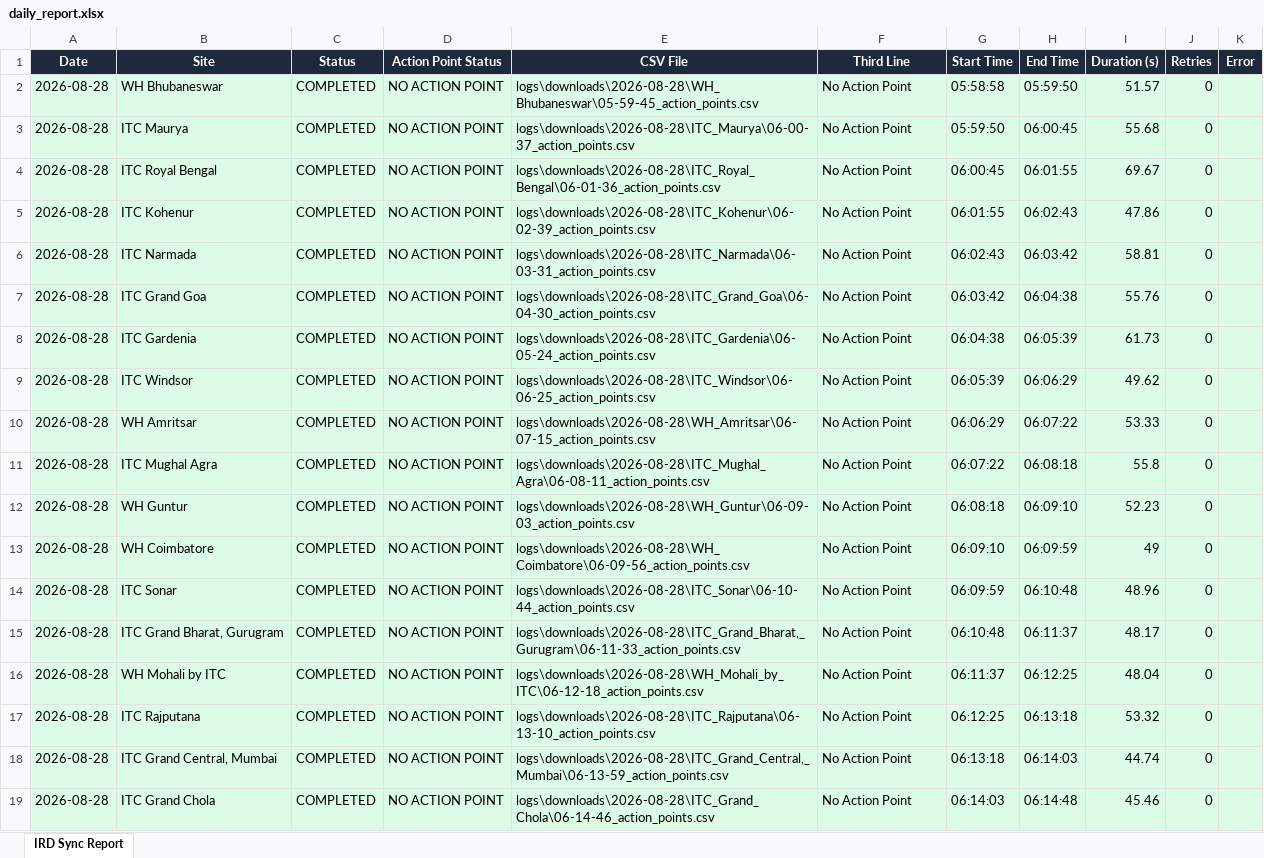
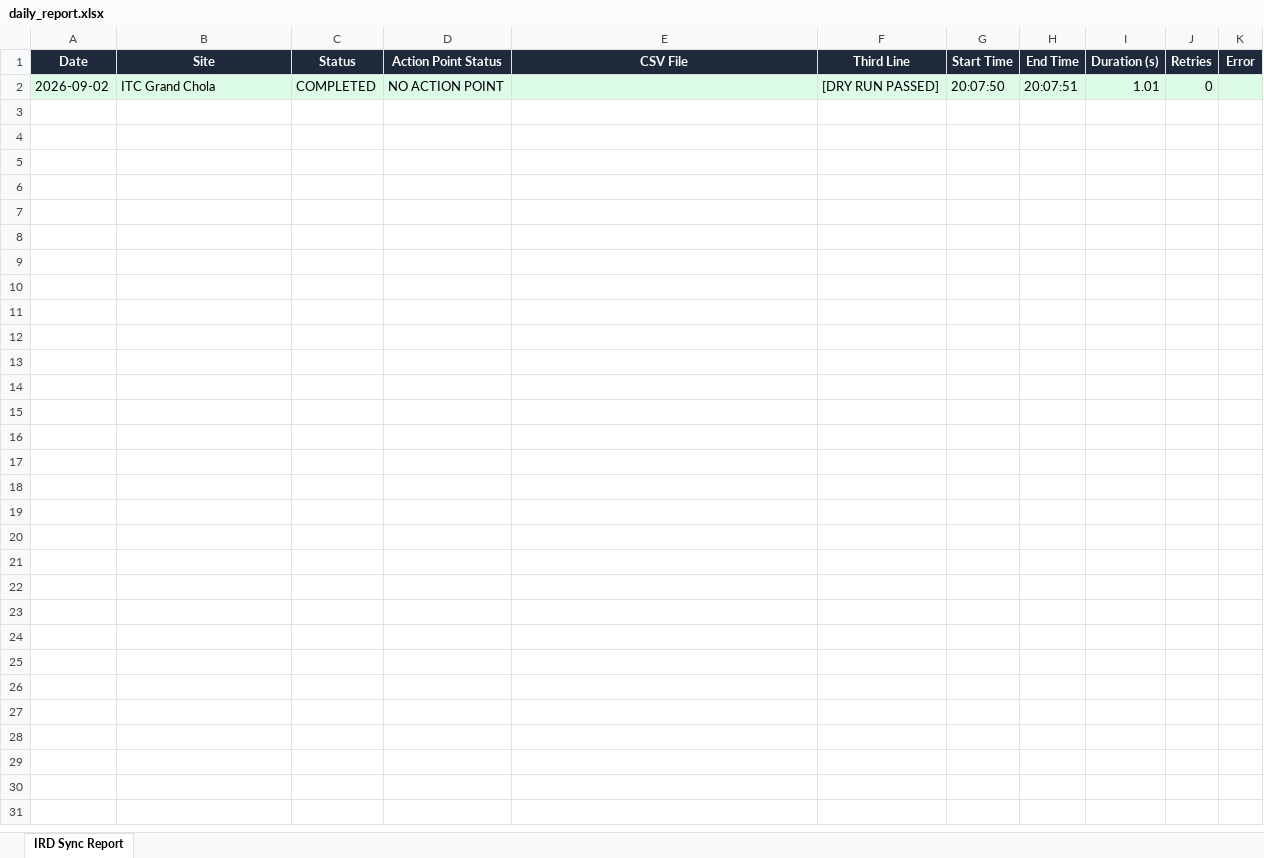
Before and after one commit to NiTrOxYT/IRD-AUTOMATION-MSR, an Excel workbook: reports/daily_report.xlsx, sheet IRD Sync Report, drawn as a sheet; values as stored, in another font and other column widths than the file's, no borders; removed rows and columns are numbered as before the commit, all else as after; the diff names each change by its address in the sheet, - before the commit and + after, or states it on an @@ line.

```diff
--- a/reports/daily_report.xlsx (sheet IRD Sync Report)
+++ b/reports/daily_report.xlsx (sheet IRD Sync Report)
-row 2: 2026-08-28 | WH Bhubaneswar | COMPLETED | NO ACTION POINT | logs\downloads\2026-08-28\WH_Bhubaneswar\05-59-45_action_points.csv | No Action Point | 05:58:58 | 05:59:50 | 51.57 | 0
-row 3: 2026-08-28 | ITC Maurya | COMPLETED | NO ACTION POINT | logs\downloads\2026-08-28\ITC_Maurya\06-00-37_action_points.csv | No Action Point | 05:59:50 | 06:00:45 | 55.68 | 0
-row 4: 2026-08-28 | ITC Royal Bengal | COMPLETED | NO ACTION POINT | logs\downloads\2026-08-28\ITC_Royal_Bengal\06-01-36_action_points.csv | No Action Point | 06:00:45 | 06:01:55 | 69.67 | 0
-row 5: 2026-08-28 | ITC Kohenur | COMPLETED | NO ACTION POINT | logs\downloads\2026-08-28\ITC_Kohenur\06-02-39_action_points.csv | No Action Point | 06:01:55 | 06:02:43 | 47.86 | 0
-row 6: 2026-08-28 | ITC Narmada | COMPLETED | NO ACTION POINT | logs\downloads\2026-08-28\ITC_Narmada\06-03-31_action_points.csv | No Action Point | 06:02:43 | 06:03:42 | 58.81 | 0
-row 7: 2026-08-28 | ITC Grand Goa | COMPLETED | NO ACTION POINT | logs\downloads\2026-08-28\ITC_Grand_Goa\06-04-30_action_points.csv | No Action Point | 06:03:42 | 06:04:38 | 55.76 | 0
-row 8: 2026-08-28 | ITC Gardenia | COMPLETED | NO ACTION POINT | logs\downloads\2026-08-28\ITC_Gardenia\06-05-24_action_points.csv | No Action Point | 06:04:38 | 06:05:39 | 61.73 | 0
-row 9: 2026-08-28 | ITC Windsor | COMPLETED | NO ACTION POINT | logs\downloads\2026-08-28\ITC_Windsor\06-06-25_action_points.csv | No Action Point | 06:05:39 | 06:06:29 | 49.62 | 0
-row 10: 2026-08-28 | WH Amritsar | COMPLETED | NO ACTION POINT | logs\downloads\2026-08-28\WH_Amritsar\06-07-15_action_points.csv | No Action Point | 06:06:29 | 06:07:22 | 53.33 | 0
-row 11: 2026-08-28 | ITC Mughal Agra | COMPLETED | NO ACTION POINT | logs\downloads\2026-08-28\ITC_Mughal_Agra\06-08-11_action_points.csv | No Action Point | 06:07:22 | 06:08:18 | 55.8 | 0
-row 12: 2026-08-28 | WH Guntur | COMPLETED | NO ACTION POINT | logs\downloads\2026-08-28\WH_Guntur\06-09-03_action_points.csv | No Action Point | 06:08:18 | 06:09:10 | 52.23 | 0
-row 13: 2026-08-28 | WH Coimbatore | COMPLETED | NO ACTION POINT | logs\downloads\2026-08-28\WH_Coimbatore\06-09-56_action_points.csv | No Action Point | 06:09:10 | 06:09:59 | 49 | 0
-row 14: 2026-08-28 | ITC Sonar | COMPLETED | NO ACTION POINT | logs\downloads\2026-08-28\ITC_Sonar\06-10-44_action_points.csv | No Action Point | 06:09:59 | 06:10:48 | 48.96 | 0
-row 15: 2026-08-28 | ITC Grand Bharat, Gurugram | COMPLETED | NO ACTION POINT | logs\downloads\2026-08-28\ITC_Grand_Bharat,_Gurugram\06-11-33_action_points.csv | No Action Point | 06:10:48 | 06:11:37 | 48.17 | 0
-row 16: 2026-08-28 | WH Mohali by ITC | COMPLETED | NO ACTION POINT | logs\downloads\2026-08-28\WH_Mohali_by_ITC\06-12-18_action_points.csv | No Action Point | 06:11:37 | 06:12:25 | 48.04 | 0
-row 17: 2026-08-28 | ITC Rajputana | COMPLETED | NO ACTION POINT | logs\downloads\2026-08-28\ITC_Rajputana\06-13-10_action_points.csv | No Action Point | 06:12:25 | 06:13:18 | 53.32 | 0
-row 18: 2026-08-28 | ITC Grand Central, Mumbai | COMPLETED | NO ACTION POINT | logs\downloads\2026-08-28\ITC_Grand_Central,_Mumbai\06-13-59_action_points.csv | No Action Point | 06:13:18 | 06:14:03 | 44.74 | 0
-row 19: 2026-08-28 | ITC Grand Chola | COMPLETED | NO ACTION POINT | logs\downloads\2026-08-28\ITC_Grand_Chola\06-14-46_action_points.csv | No Action Point | 06:14:03 | 06:14:48 | 45.46 | 0
+row 2: 2026-09-02 | ITC Grand Chola | COMPLETED | NO ACTION POINT |  | [DRY RUN PASSED] | 20:07:50 | 20:07:51 | 1.01 | 0
```
Also changed, not shown: 7 other files.
